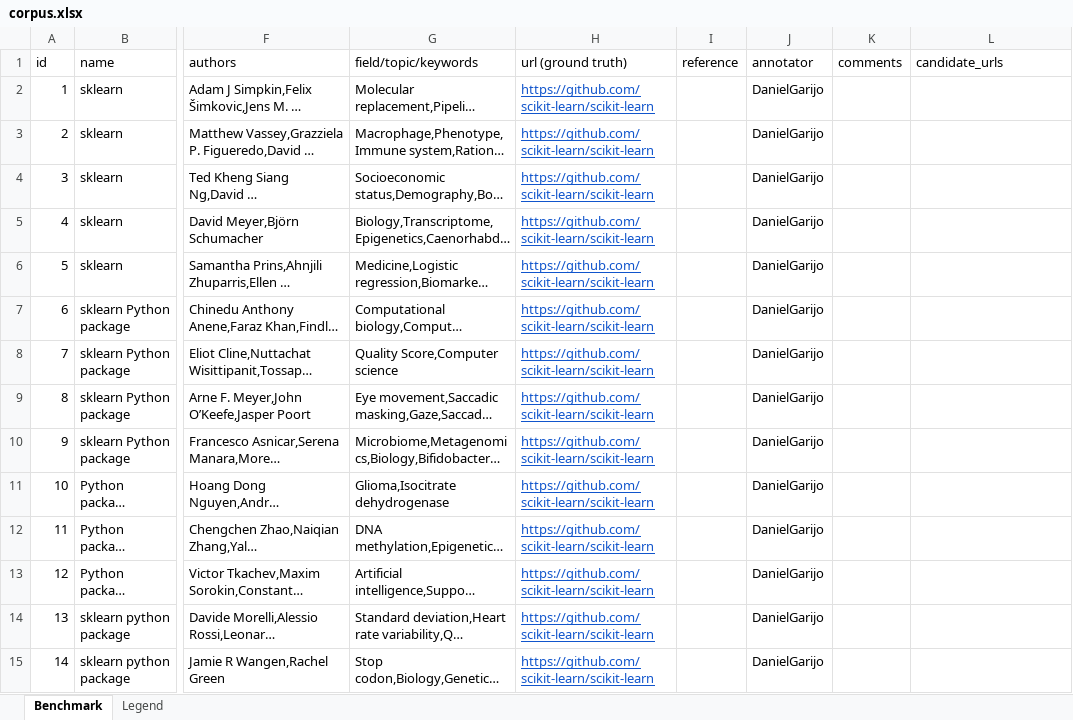
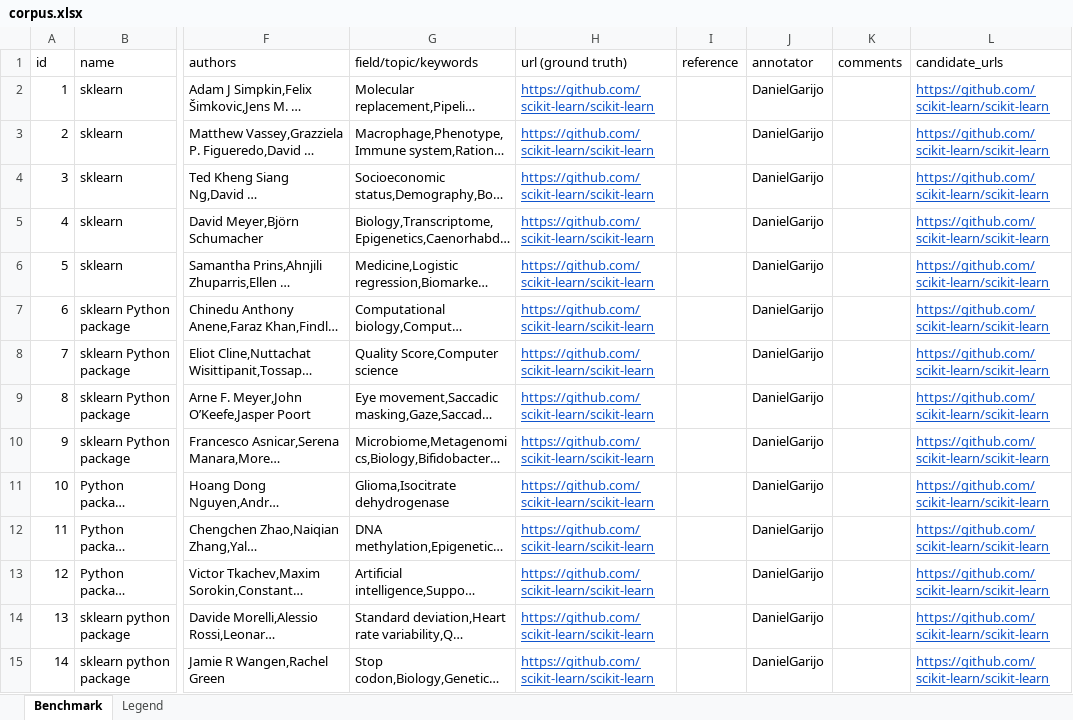
Before and after one commit to jelenadjuric01/Software-Disambiguation, an Excel workbook: corpus/corpus.xlsx, sheet Benchmark, drawn as a sheet; only a part is shown, gaps mark what is left out; long unchanged cells end in …; values as stored, in another font and other column widths than the file's, no borders; the diff covers the shown part only; the diff names each change by its address in the sheet, - before the commit and + after, or states it on an @@ line.

Commit message:
Added beggining of the preprocessing of the corpus

```diff
--- a/corpus/corpus.xlsx (sheet Benchmark)
+++ b/corpus/corpus.xlsx (sheet Benchmark)
-L2:L15 (candidate_urls): (empty)
+L2:L15 (candidate_urls): https://github.com/scikit-learn/scikit-learn
```
Also changed, not shown: 111 edited cells elsewhere in this sheet, 2 other files.
